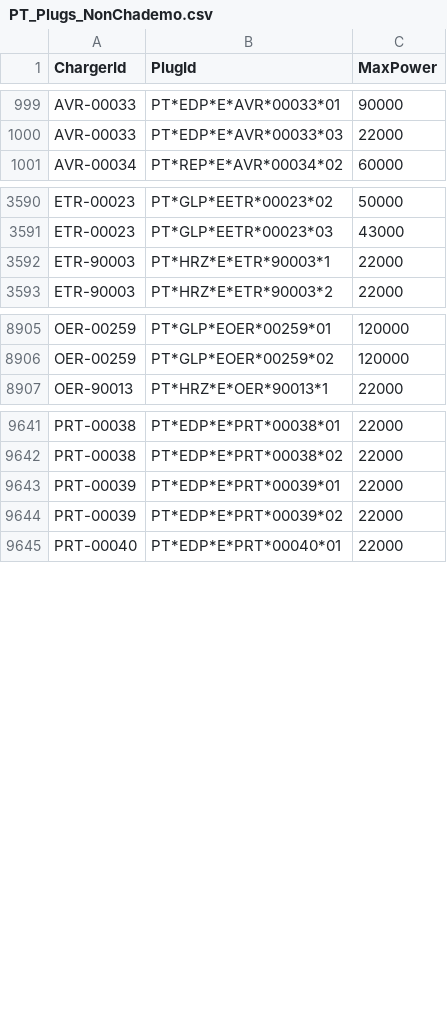
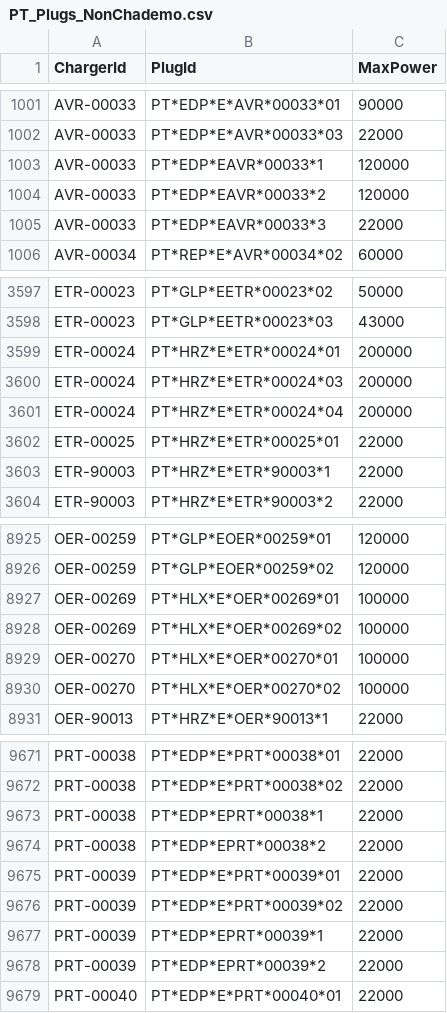
Before and after one commit to pmreis/emobility, a CSV file: data/outputs/PT_Plugs_NonChademo.csv, drawn as a sheet; only a part is shown, gaps mark what is left out; the diff covers the shown part only.

```diff
--- a/data/outputs/PT_Plugs_NonChademo.csv
+++ b/data/outputs/PT_Plugs_NonChademo.csv
@@ -1000,2 +1002,5 @@ AVR-00033,PT*EDP*E*AVR*00033*01,90000
 AVR-00033,PT*EDP*E*AVR*00033*03,22000
+AVR-00033,PT*EDP*EAVR*00033*1,120000
+AVR-00033,PT*EDP*EAVR*00033*2,120000
+AVR-00033,PT*EDP*EAVR*00033*3,22000
 AVR-00034,PT*REP*E*AVR*00034*02,60000
@@ -3591,2 +3598,6 @@ ETR-00023,PT*GLP*EETR*00023*02,50000
 ETR-00023,PT*GLP*EETR*00023*03,43000
+ETR-00024,PT*HRZ*E*ETR*00024*01,200000
+ETR-00024,PT*HRZ*E*ETR*00024*03,200000
+ETR-00024,PT*HRZ*E*ETR*00024*04,200000
+ETR-00025,PT*HRZ*E*ETR*00025*01,22000
 ETR-90003,PT*HRZ*E*ETR*90003*1,22000
@@ -8906,2 +8926,6 @@ OER-00259,PT*GLP*EOER*00259*01,120000
 OER-00259,PT*GLP*EOER*00259*02,120000
+OER-00269,PT*HLX*E*OER*00269*01,100000
+OER-00269,PT*HLX*E*OER*00269*02,100000
+OER-00270,PT*HLX*E*OER*00270*01,100000
+OER-00270,PT*HLX*E*OER*00270*02,100000
 OER-90013,PT*HRZ*E*OER*90013*1,22000
@@ -9642,4 +9672,8 @@ PRT-00038,PT*EDP*E*PRT*00038*01,22000
 PRT-00038,PT*EDP*E*PRT*00038*02,22000
+PRT-00038,PT*EDP*EPRT*00038*1,22000
+PRT-00038,PT*EDP*EPRT*00038*2,22000
 PRT-00039,PT*EDP*E*PRT*00039*01,22000
 PRT-00039,PT*EDP*E*PRT*00039*02,22000
+PRT-00039,PT*EDP*EPRT*00039*1,22000
+PRT-00039,PT*EDP*EPRT*00039*2,22000
 PRT-00040,PT*EDP*E*PRT*00040*01,22000
```
Also changed, not shown: 27 added rows elsewhere in this file, data/outputs/PT_Chargers.csv, data/outputs/PT_Chargers_New_Today.csv, 4 other files.
